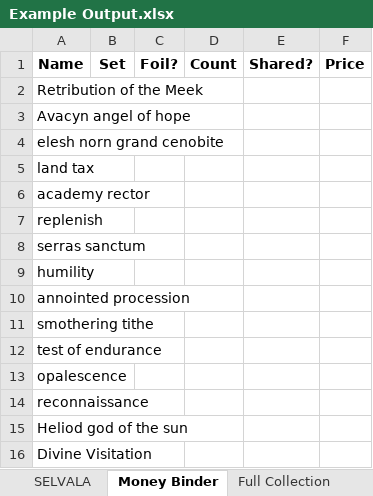
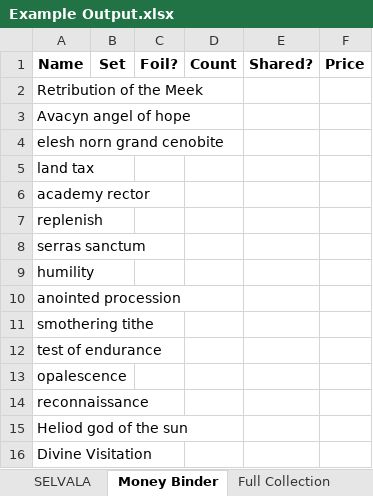
Before and after one commit to j-chan-hkust/mtg_collection_manager, an Excel workbook: Example Output.xlsx, sheet Money Binder, drawn as a sheet; only a part is shown; values as stored, in another font and other column widths than the file's, no borders; the diff names each change by its address in the sheet, - before the commit and + after, or states it on an @@ line.

```diff
--- a/Example Output.xlsx (sheet Money Binder)
+++ b/Example Output.xlsx (sheet Money Binder)
-A10 (Name): annointed procession
+A10 (Name): anointed procession
```
Also changed, not shown: 2 other files.
